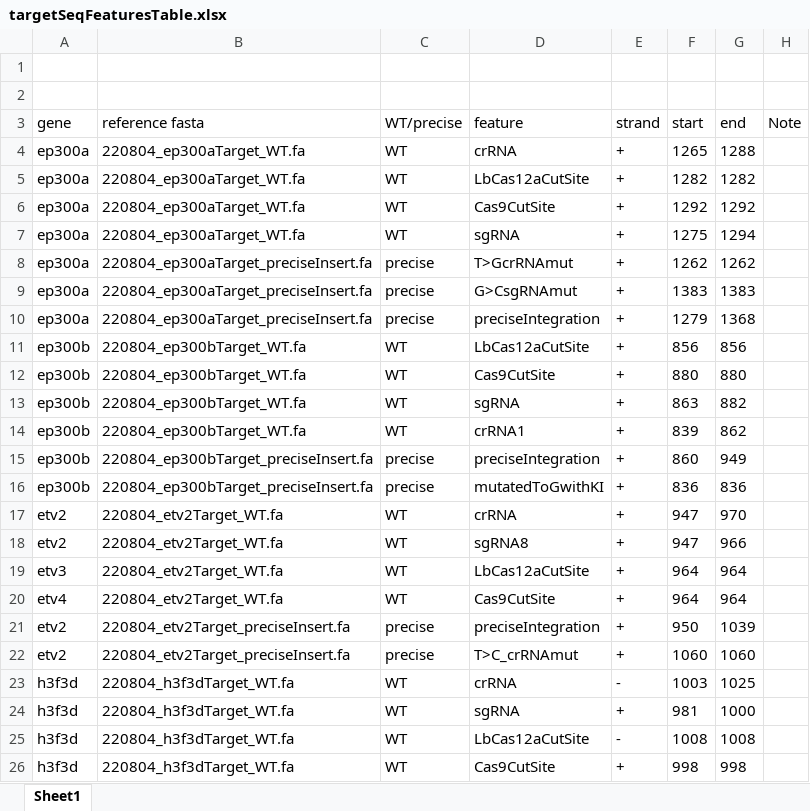
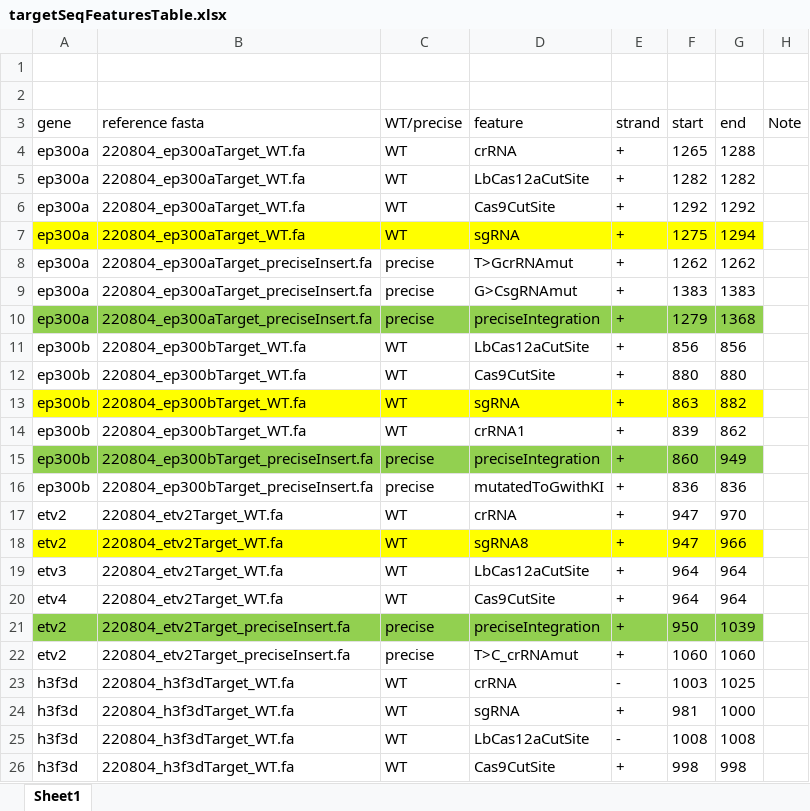
Before and after one commit to hukai916/sikipipe, an Excel workbook: assets/targetSeqFeaturesTable.xlsx, sheet Sheet1, drawn as a sheet; only a part is shown; values as stored, in another font and other column widths than the file's, no borders; the diff covers the shown part only; the diff names each change by its address in the sheet, - before the commit and + after, or states it on an @@ line.

```diff
--- a/assets/targetSeqFeaturesTable.xlsx (sheet Sheet1)
+++ b/assets/targetSeqFeaturesTable.xlsx (sheet Sheet1)
-A7:G7 fill: none
+A7:G7 fill: #FFFF00
-A10:G10 fill: none
+A10:G10 fill: #92D050
-A13:G13 fill: none
+A13:G13 fill: #FFFF00
-A15:G15 fill: none
+A15:G15 fill: #92D050
-A18:G18 fill: none
+A18:G18 fill: #FFFF00
-A21:G21 fill: none
+A21:G21 fill: #92D050
```
Also changed, not shown: cell formats elsewhere in this sheet, 4 other files.
